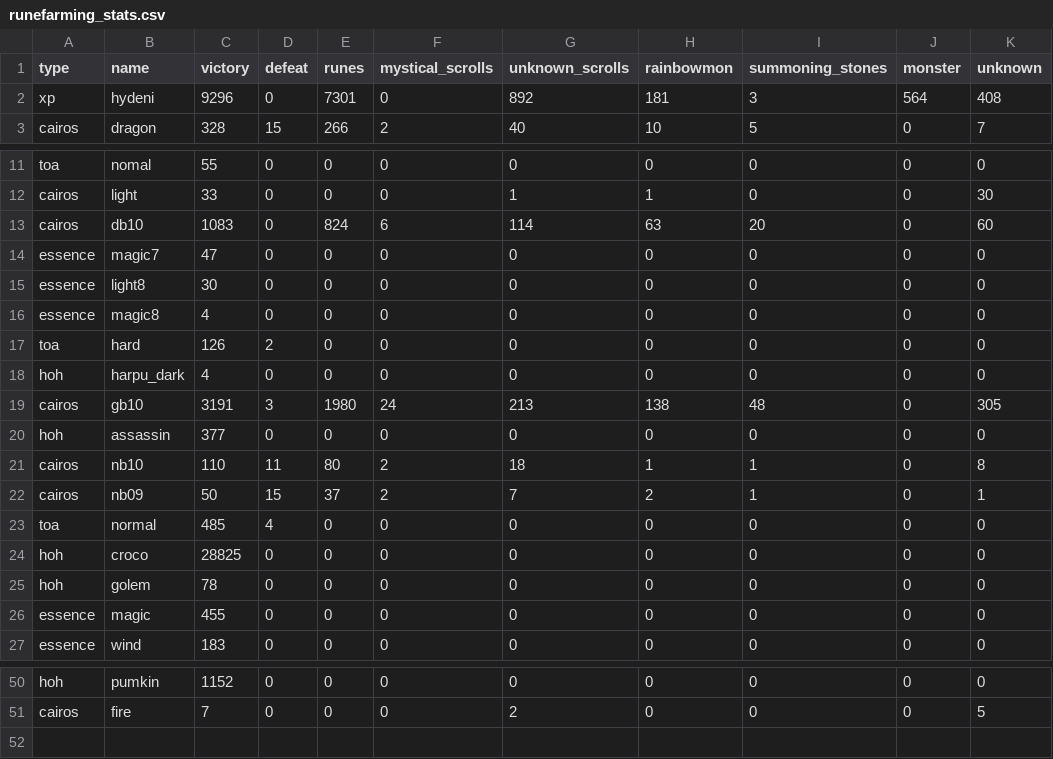
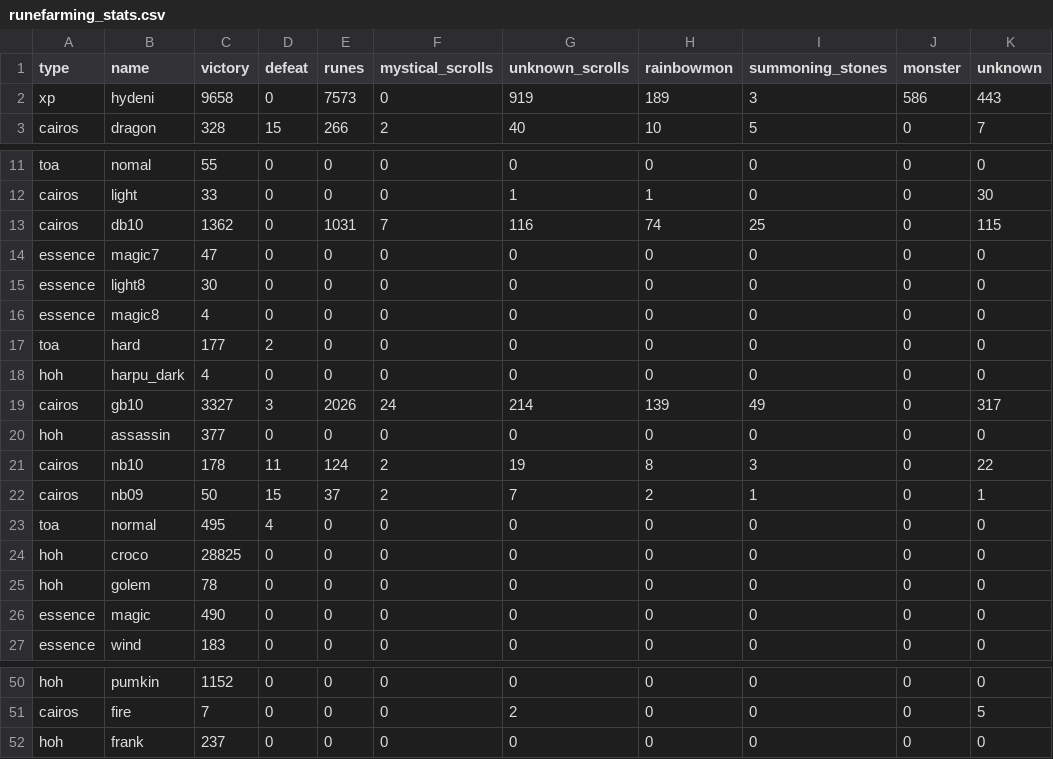
Before and after one commit to starcraft04/swauto, a CSV file: runefarming_stats.csv, drawn as a sheet; only a part is shown, gaps mark what is left out.

```diff
--- a/runefarming_stats.csv
+++ b/runefarming_stats.csv
@@ -1,3 +1,3 @@
 type,name,victory,defeat,runes,mystical_scrolls,unknown_scrolls,rainbowmon,summoning_stones,monster,unknown
-xp,hydeni,9296,0,7301,0,892,181,3,564,408
+xp,hydeni,9658,0,7573,0,919,189,3,586,443
 cairos,dragon,328,15,266,2,40,10,5,0,7
@@ -12,3 +12,3 @@ toa,nomal,55,0,0,0,0,0,0,0,0
 cairos,light,33,0,0,0,1,1,0,0,30
-cairos,db10,1083,0,824,6,114,63,20,0,60
+cairos,db10,1362,0,1031,7,116,74,25,0,115
 essence,magic7,47,0,0,0,0,0,0,0,0
@@ -16,12 +16,12 @@ essence,light8,30,0,0,0,0,0,0,0,0
 essence,magic8,4,0,0,0,0,0,0,0,0
-toa,hard,126,2,0,0,0,0,0,0,0
+toa,hard,177,2,0,0,0,0,0,0,0
 hoh,harpu_dark,4,0,0,0,0,0,0,0,0
-cairos,gb10,3191,3,1980,24,213,138,48,0,305
+cairos,gb10,3327,3,2026,24,214,139,49,0,317
 hoh,assassin,377,0,0,0,0,0,0,0,0
-cairos,nb10,110,11,80,2,18,1,1,0,8
+cairos,nb10,178,11,124,2,19,8,3,0,22
 cairos,nb09,50,15,37,2,7,2,1,0,1
-toa,normal,485,4,0,0,0,0,0,0,0
+toa,normal,495,4,0,0,0,0,0,0,0
 hoh,croco,28825,0,0,0,0,0,0,0,0
 hoh,golem,78,0,0,0,0,0,0,0,0
-essence,magic,455,0,0,0,0,0,0,0,0
+essence,magic,490,0,0,0,0,0,0,0,0
 essence,wind,183,0,0,0,0,0,0,0,0
@@ -51 +51,2 @@ hoh,pumkin,1152,0,0,0,0,0,0,0,0
 cairos,fire,7,0,0,0,2,0,0,0,5
+hoh,frank,237,0,0,0,0,0,0,0,0
```
Also changed, not shown: 22 other files.
